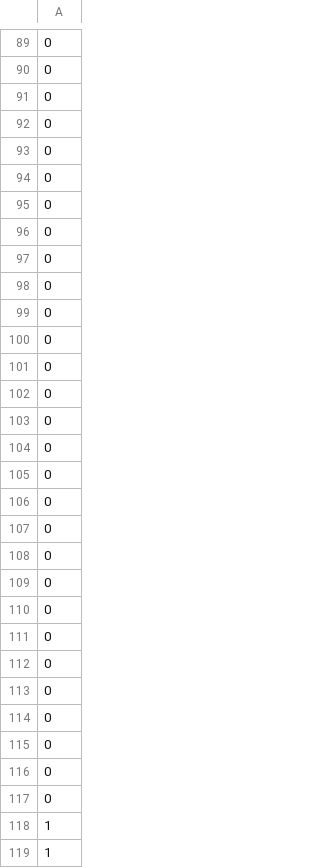
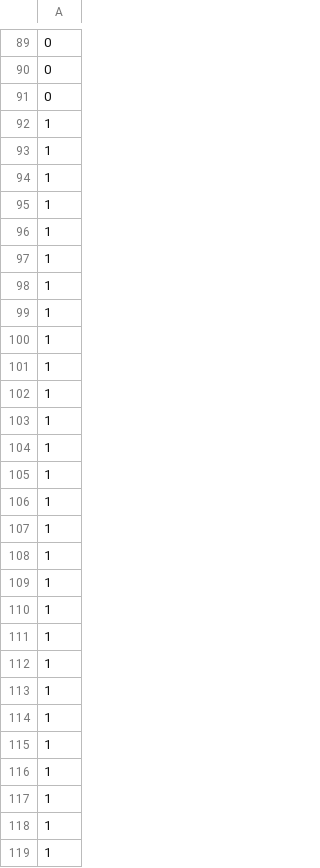
Before and after one commit to jyfeather/HealthIndex, a CSV file: inst/dat/l.csv, drawn as a sheet; only a part is shown, gaps mark what is left out; the shorter side is filled out with more unchanged rows.

```diff
--- a/inst/dat/l.csv
+++ b/inst/dat/l.csv
@@ -91,28 +91,2 @@
 0
-0
-0
-0
-0
-0
-0
-0
-0
-0
-0
-0
-0
-0
-0
-0
-0
-0
-0
-0
-0
-0
-0
-0
-0
-0
-0
 1
```
Also changed, not shown: inst/dat/res.csv, 3 other files.
